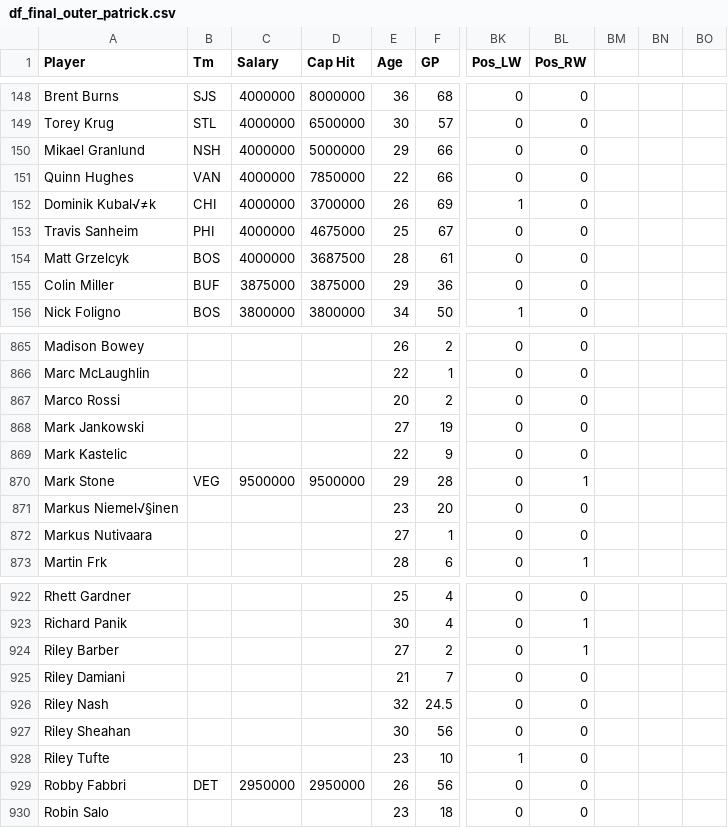
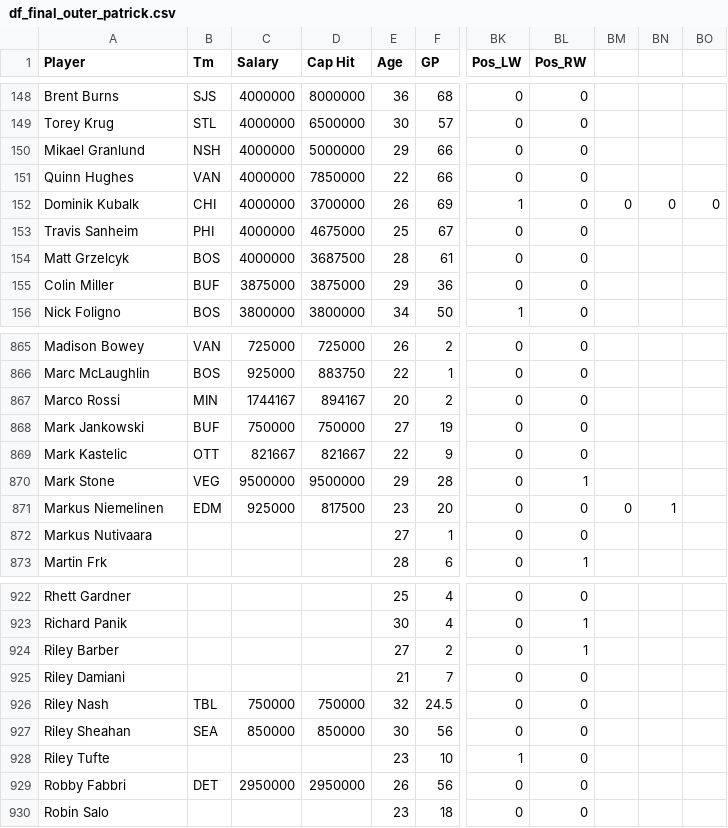
Before and after one commit to psthornquist/NHL-Player-Salary-Machine-Learning-Model, a CSV file: df_final_outer_patrick.csv, drawn as a sheet; only a part is shown, gaps mark what is left out; the diff covers the shown part only; the diff names each change by its address in the sheet, - before the commit and + after, or states it on an @@ line.

```diff
--- a/df_final_outer_patrick.csv
+++ b/df_final_outer_patrick.csv
-A152 (Player): Dominik Kubal√≠k
+A152 (Player): Dominik Kubalk
-BM152: (empty)
+BM152: 0
-BN152: (empty)
+BN152: 0
-BO152: (empty)
+BO152: 0
-B865 (Tm): (empty)
+B865 (Tm): VAN
-C865 (Salary): (empty)
+C865 (Salary): 725000
-D865 (Cap Hit): (empty)
+D865 (Cap Hit): 725000
-B866 (Tm): (empty)
+B866 (Tm): BOS
-C866 (Salary): (empty)
+C866 (Salary): 925000
-D866 (Cap Hit): (empty)
+D866 (Cap Hit): 883750
-B867 (Tm): (empty)
+B867 (Tm): MIN
-C867 (Salary): (empty)
+C867 (Salary): 1744167
-D867 (Cap Hit): (empty)
+D867 (Cap Hit): 894167
-B868 (Tm): (empty)
+B868 (Tm): BUF
-C868 (Salary): (empty)
+C868 (Salary): 750000
-D868 (Cap Hit): (empty)
+D868 (Cap Hit): 750000
-B869 (Tm): (empty)
+B869 (Tm): OTT
-C869 (Salary): (empty)
+C869 (Salary): 821667
-D869 (Cap Hit): (empty)
+D869 (Cap Hit): 821667
-A871 (Player): Markus Niemel√§inen
+A871 (Player): Markus Niemelinen
-B871 (Tm): (empty)
+B871 (Tm): EDM
-C871 (Salary): (empty)
+C871 (Salary): 925000
-D871 (Cap Hit): (empty)
+D871 (Cap Hit): 817500
-BM871: (empty)
+BM871: 0
-BN871: (empty)
+BN871: 1
-B926 (Tm): (empty)
+B926 (Tm): TBL
-C926 (Salary): (empty)
+C926 (Salary): 750000
-D926 (Cap Hit): (empty)
+D926 (Cap Hit): 750000
-B927 (Tm): (empty)
+B927 (Tm): SEA
-C927 (Salary): (empty)
+C927 (Salary): 850000
-D927 (Cap Hit): (empty)
+D927 (Cap Hit): 850000
```
Also changed, not shown: 106 edited cells elsewhere in this file.
